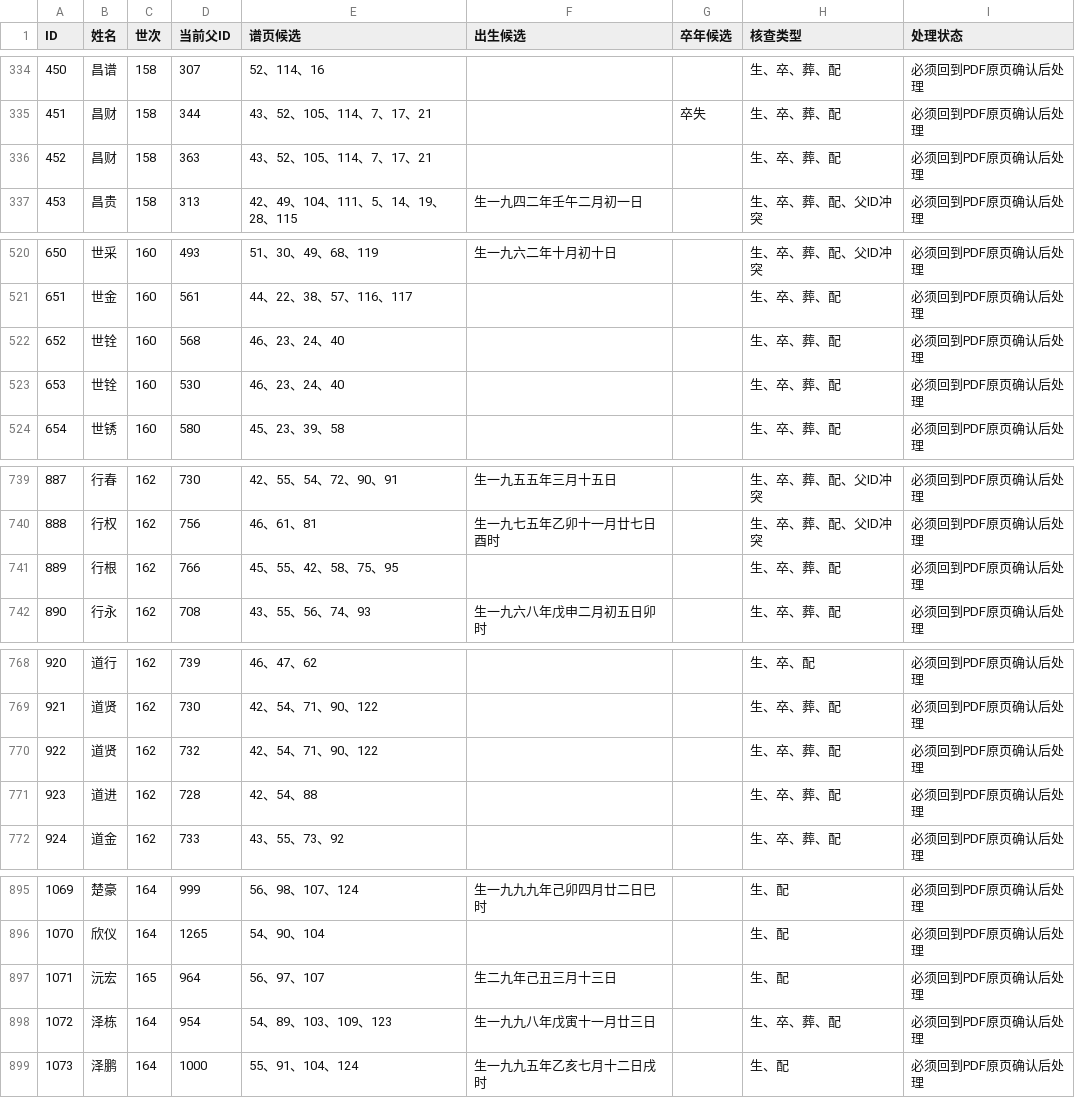
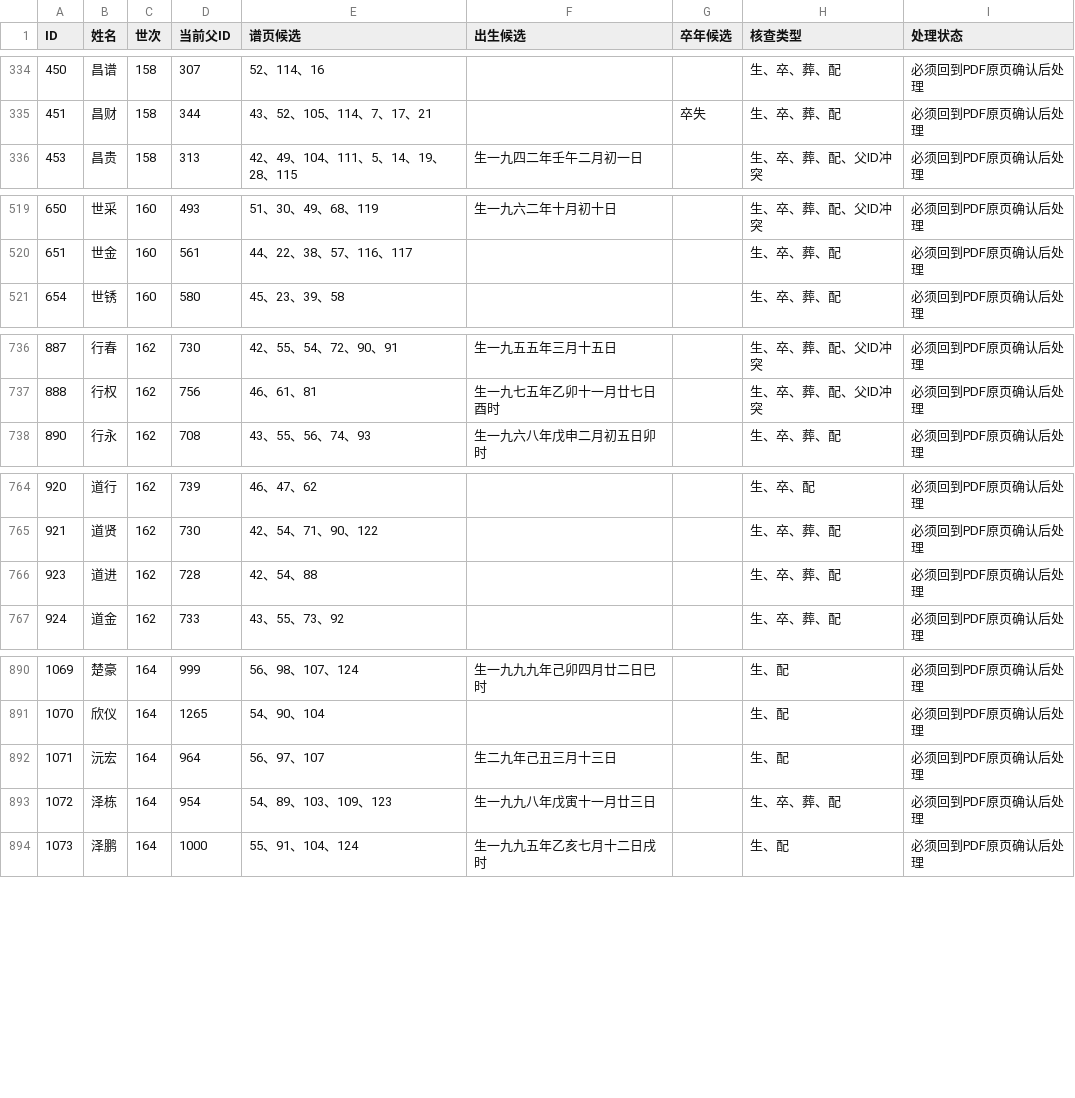
Before and after one commit to shangtaopang-svg/xie-family-website, a CSV file: 交付_下枫槎谢氏世系图/全面审查PDF逐页复核清单_20260823.csv, drawn as a sheet; only a part is shown, gaps mark what is left out.

```diff
--- a/交付_下枫槎谢氏世系图/全面审查PDF逐页复核清单_20260823.csv
+++ b/交付_下枫槎谢氏世系图/全面审查PDF逐页复核清单_20260823.csv
@@ -335,3 +335,2 @@
 "451","昌财","158","344","43、52、105、114、7、17、21","","卒失","生、卒、葬、配","必须回到PDF原页确认后处理"
-"452","昌财","158","363","43、52、105、114、7、17、21","","","生、卒、葬、配","必须回到PDF原页确认后处理"
 "453","昌贵","158","313","42、49、104、111、5、14、19、28、115","生一九四二年壬午二月初一日","","生、卒、葬、配、父ID冲突","必须回到PDF原页确认后处理"
@@ -521,4 +520,2 @@
 "651","世金","160","561","44、22、38、57、116、117","","","生、卒、葬、配","必须回到PDF原页确认后处理"
-"652","世铨","160","568","46、23、24、40","","","生、卒、葬、配","必须回到PDF原页确认后处理"
-"653","世铨","160","530","46、23、24、40","","","生、卒、葬、配","必须回到PDF原页确认后处理"
 "654","世锈","160","580","45、23、39、58","","","生、卒、葬、配","必须回到PDF原页确认后处理"
@@ -740,3 +737,2 @@
 "888","行权","162","756","46、61、81","生一九七五年乙卯十一月廿七日酉时","","生、卒、葬、配、父ID冲突","必须回到PDF原页确认后处理"
-"889","行根","162","766","45、55、42、58、75、95","","","生、卒、葬、配","必须回到PDF原页确认后处理"
 "890","行永","162","708","43、55、56、74、93","生一九六八年戊申二月初五日卯时","","生、卒、葬、配","必须回到PDF原页确认后处理"
@@ -769,3 +765,2 @@
 "921","道贤","162","730","42、54、71、90、122","","","生、卒、葬、配","必须回到PDF原页确认后处理"
-"922","道贤","162","732","42、54、71、90、122","","","生、卒、葬、配","必须回到PDF原页确认后处理"
 "923","道进","162","728","42、54、88","","","生、卒、葬、配","必须回到PDF原页确认后处理"
@@ -896,3 +891,3 @@
 "1070","欣仪","164","1265","54、90、104","","","生、配","必须回到PDF原页确认后处理"
-"1071","沅宏","165","964","56、97、107","生二九年己丑三月十三日","","生、配","必须回到PDF原页确认后处理"
+"1071","沅宏","164","964","56、97、107","生二九年己丑三月十三日","","生、配","必须回到PDF原页确认后处理"
 "1072","泽栋","164","954","54、89、103、109、123","生一九九八年戊寅十一月廿三日","","生、卒、葬、配","必须回到PDF原页确认后处理"
```
Also changed, not shown: 交付_下枫槎谢氏世系图/全面审查明细_20260823.csv, 3 other files.
